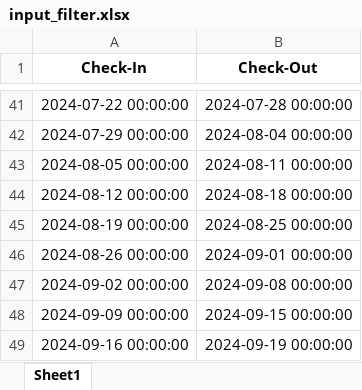
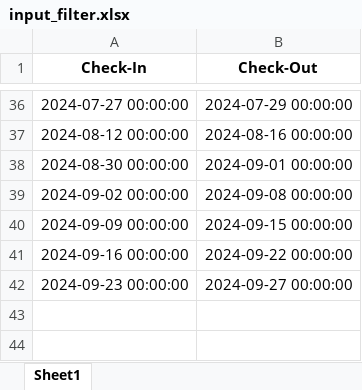
Before and after one commit to connectingmatrix/hostwizard-rank-tracker, an Excel workbook: airbnb/input_filter.xlsx, sheet Sheet1, drawn as a sheet; only a part is shown, gaps mark what is left out; values as stored, in another font and other column widths than the file's, no borders; removed rows and columns are numbered as before the commit, all else as after; the diff covers the shown part only; the diff names each change by its address in the sheet, - before the commit and + after, or states it on an @@ line.

```diff
--- a/airbnb/input_filter.xlsx (sheet Sheet1)
+++ b/airbnb/input_filter.xlsx (sheet Sheet1)
-A36 (Check-In): 2024-07-22 00:00:00
+A36 (Check-In): 2024-07-27 00:00:00
-B36 (Check-Out): 2024-07-28 00:00:00
+B36 (Check-Out): 2024-07-29 00:00:00
-row 42: 2024-07-29 00:00:00 | 2024-08-04 00:00:00
-row 43: 2024-08-05 00:00:00 | 2024-08-11 00:00:00
-B37 (Check-Out): 2024-08-18 00:00:00
+B37 (Check-Out): 2024-08-16 00:00:00
-row 45: 2024-08-19 00:00:00 | 2024-08-25 00:00:00
-A38 (Check-In): 2024-08-26 00:00:00
+A38 (Check-In): 2024-08-30 00:00:00
-B41 (Check-Out): 2024-09-19 00:00:00
+B41 (Check-Out): 2024-09-22 00:00:00
+row 42: 2024-09-23 00:00:00 | 2024-09-27 00:00:00
```
Also changed, not shown: 2 added rows, 7 removed rows and 55 edited cells elsewhere in this sheet, airbnb/urls.xlsx, 3 other files.
